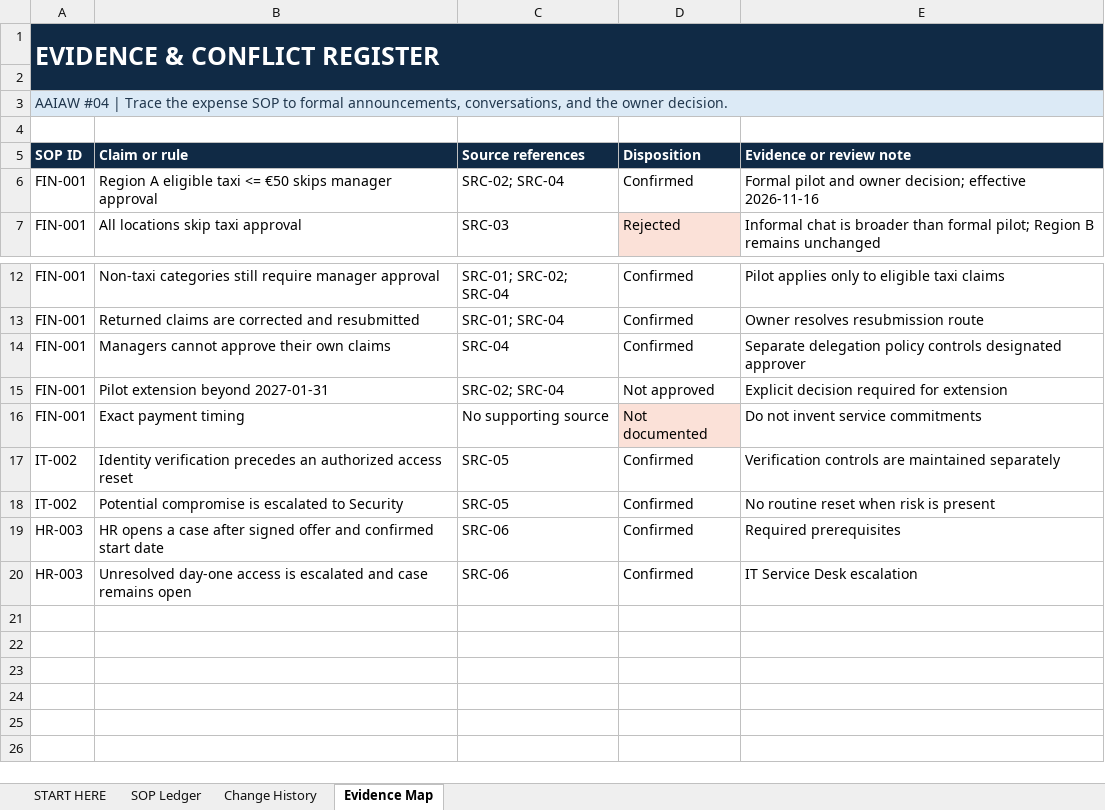
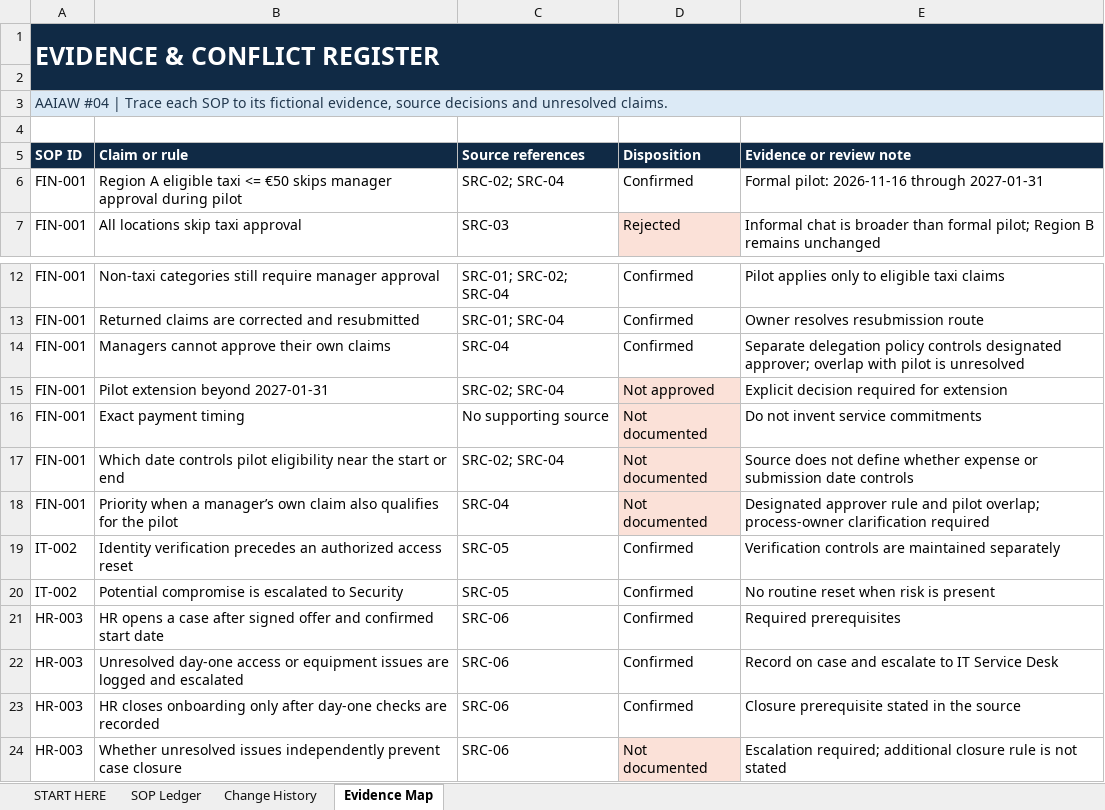
Before and after one commit to Brbgn/AAIAW-Tools, an Excel workbook: 04-SOP-Knowledge-Kit/SOP_Master_Ledger.xlsx, sheet Evidence Map, drawn as a sheet; only a part is shown, gaps mark what is left out; values as stored, in another font and other column widths than the file's, no borders; table styles not drawn; addresses are those after the commit; the diff names each change by its address in the sheet, - before the commit and + after, or states it on an @@ line.

```diff
--- a/04-SOP-Knowledge-Kit/SOP_Master_Ledger.xlsx (sheet Evidence Map)
+++ b/04-SOP-Knowledge-Kit/SOP_Master_Ledger.xlsx (sheet Evidence Map)
-A3 (SOP ID): …| Trace the expense SOP to formal announcements, conversations, and the owner decision.
+A3 (SOP ID): …| Trace each SOP to its fictional evidence, source decisions and unresolved claims.
-B6 (Claim or rule): …manager approval
+B6 (Claim or rule): …manager approval during pilot
-E6 (Evidence or review note): Formal pilot and owner decision; effective 2026-11-16
+E6 (Evidence or review note): Formal pilot: 2026-11-16 through 2027-01-31
-E14 (Evidence or review note): …controls designated approver
+E14 (Evidence or review note): …controls designated approver; overlap with pilot is unresolved
-D15 fill: none
+D15 fill: #FBE1D8
+row 17: FIN-001 | Which date controls pilot eligibility near the start or end | SRC-02; SRC-04 | Not documented | Source does not define whether expense or submission date controls
+row 18: FIN-001 | Priority when a manager’s own claim also qualifies for the pilot | SRC-04 | Not documented | Designated approver rule and pilot overlap; process-owner clarification required
-B22 (Claim or rule): …day-one access is escalated and case remains open
+B22 (Claim or rule): …day-one access or equipment issues are logged and escalated
-E22 (Evidence or review note): IT Service Desk escalation
+E22 (Evidence or review note): Record on case and escalate to IT Service Desk
+row 23: HR-003 | HR closes onboarding only after day-one checks are recorded | SRC-06 | Confirmed | Closure prerequisite stated in the source
+row 24: HR-003 | Whether unresolved issues independently prevent case closure | SRC-06 | Not documented | Escalation required; additional closure rule is not stated
```
Also changed, not shown: sheet SOP Ledger, sheet START HERE, 8 other files.
